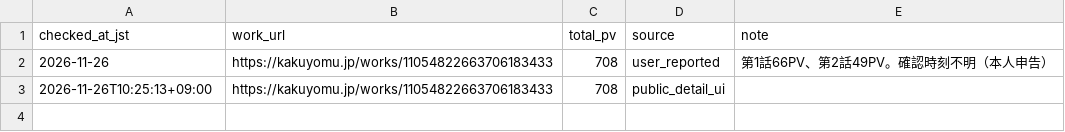
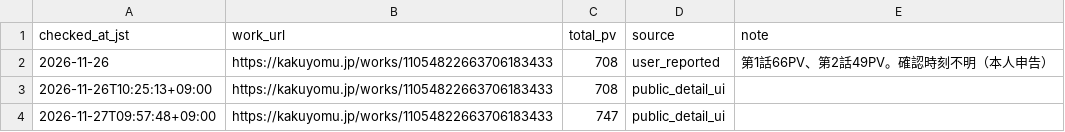
Before and after one commit to afterschool7733-oss/-, a CSV file: tools/kakuyomu-pv-monitor/data/pv_history.csv, drawn as a sheet.

```diff
--- a/tools/kakuyomu-pv-monitor/data/pv_history.csv
+++ b/tools/kakuyomu-pv-monitor/data/pv_history.csv
@@ -3 +3,2 @@ checked_at_jst,work_url,total_pv,source,note
 2026-11-26T10:25:13+09:00,https://kakuyomu.jp/works/11054822663706183433,708,public_detail_ui,
+2026-11-27T09:57:48+09:00,https://kakuyomu.jp/works/11054822663706183433,747,public_detail_ui,
```
